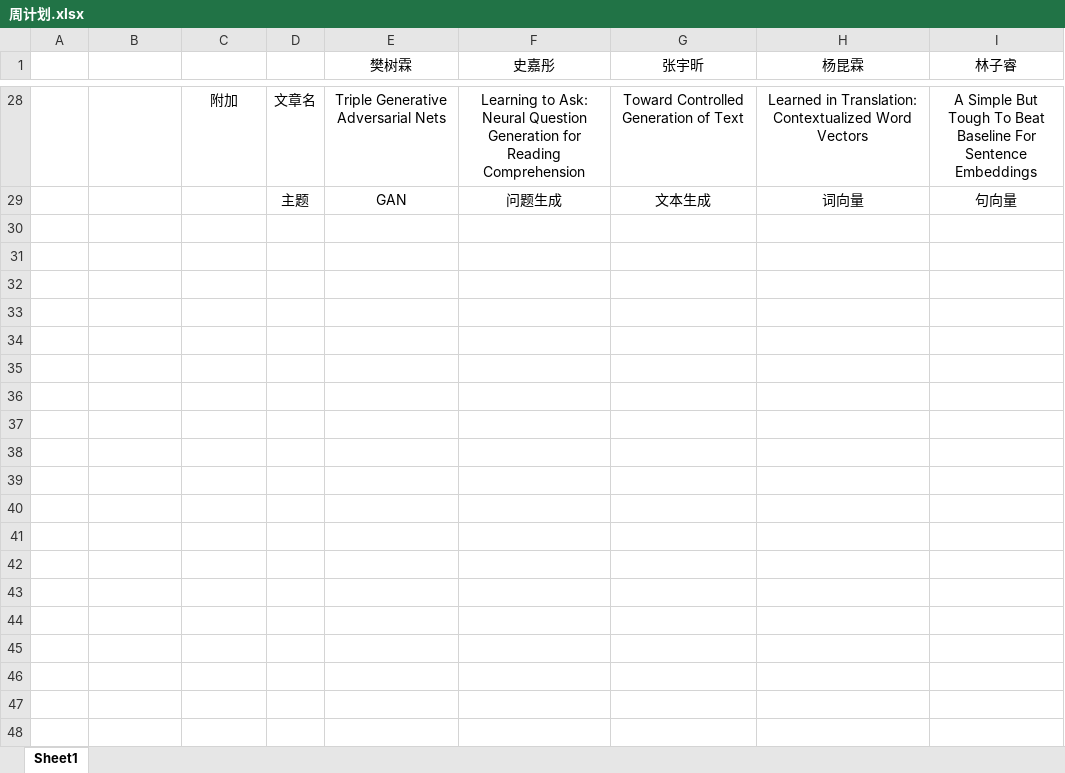
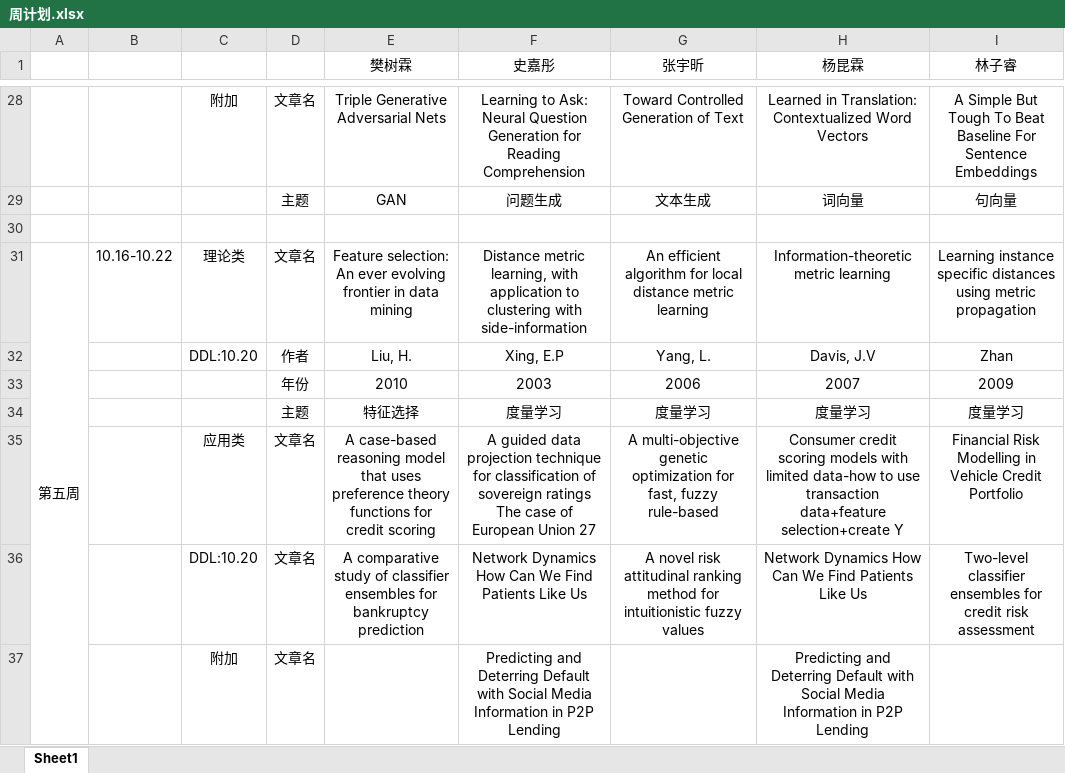
Before and after one commit to KunlinY/E-bank-Fraud-Detection-Using-Deep-Learning, an Excel workbook: 周计划.xlsx, sheet Sheet1, drawn as a sheet; only a part is shown, gaps mark what is left out; values as stored, in another font and other column widths than the file's, no borders; charts and pictures not drawn; the diff names each change by its address in the sheet, - before the commit and + after, or states it on an @@ line.

```diff
--- a/周计划.xlsx (sheet Sheet1)
+++ b/周计划.xlsx (sheet Sheet1)
+row 30: (empty)
+row 31: 第五周 | 10.16-10.22 | 理论类 | 文章名 | Feature selection: An ever evolving frontier in data mining | Distance metric learning, with application to clustering with side-information | An efficient algorithm for local distance metric learning | Information-theoretic metric learning | Learning instance specific distances using metric propagation
+row 32:  |  | DDL:10.20 | 作者 | Liu, H. | Xing, E.P | Yang, L. | Davis, J.V | Zhan
+row 33:  |  |  | 年份 | 2010 | 2003 | 2006 | 2007 | 2009
+row 34:  |  |  | 主题 | 特征选择 | 度量学习 | 度量学习 | 度量学习 | 度量学习
+row 35:  |  | 应用类 | 文章名 | A case-based reasoning model that uses preference theory functions for credit scoring | A guided data projection technique for classification of sovereign ratings The case of European Union 27 | A multi-objective genetic optimization for fast, fuzzy rule-based | Consumer credit scoring models with limited data-how to use transaction data+feature selection+create Y | Financial Risk Modelling in Vehicle Credit Portfolio
+row 36:  |  | DDL:10.20 | 文章名 | A comparative study of classifier ensembles for bankruptcy prediction | Network Dynamics How Can We Find Patients Like Us | A novel risk attitudinal ranking method for intuitionistic fuzzy values | Network Dynamics How Can We Find Patients Like Us | Two-level classifier ensembles for credit risk assessment
+row 37:  |  | 附加 | 文章名 |  | Predicting and Deterring Default with Social Media Information in P2P Lending |  | Predicting and Deterring Default with Social Media Information in P2P Lending
```
Also changed, not shown: 17 other files.
